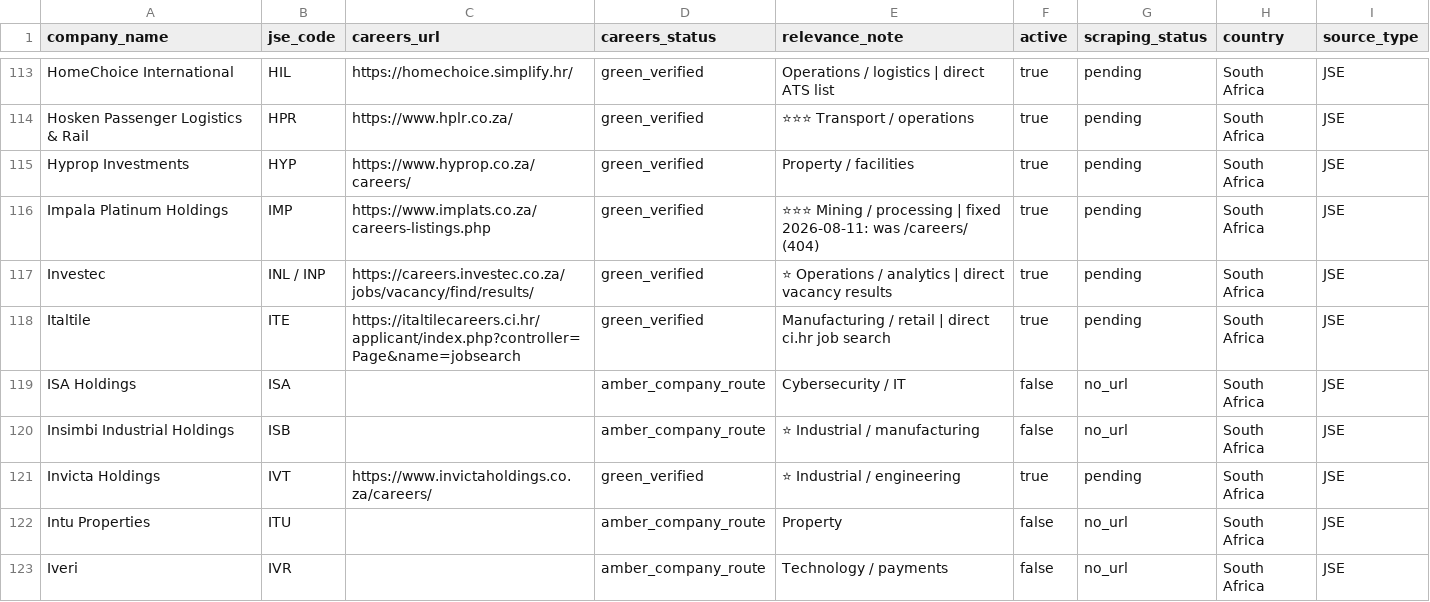
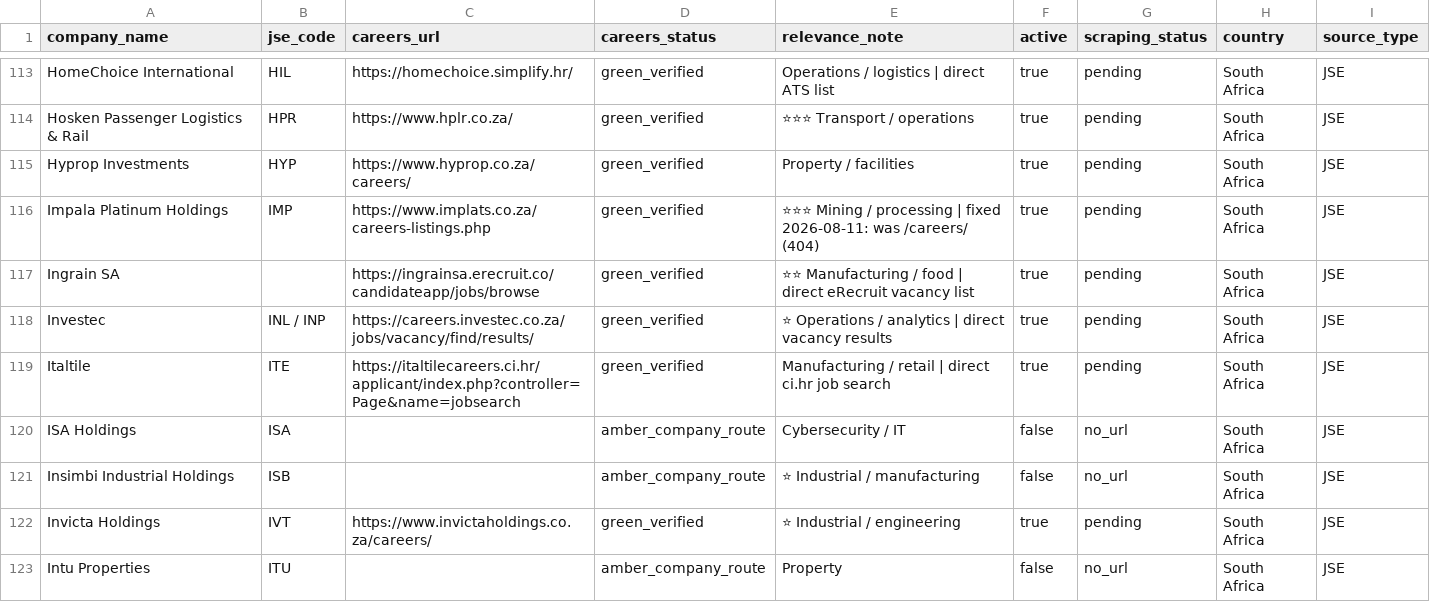
Before and after one commit to Hexmagistus/sospana-sonke, a CSV file: backend/seed/company_database_import.csv, drawn as a sheet; only a part is shown, gaps mark what is left out; the shorter side is filled out with more unchanged rows; the diff names each change by its address in the sheet, - before the commit and + after, or states it on an @@ line.

Commit message:
Add Ingrain SA with direct eRecruit vacancy list

```diff
--- a/backend/seed/company_database_import.csv
+++ b/backend/seed/company_database_import.csv
+row 117: Ingrain SA |  | https://ingrainsa.erecruit.co/candidateapp/jobs/browse | green_verified | ⭐⭐ Manufacturing / food | direct eRecruit vacancy list | true | pending | South Africa | JSE
```
